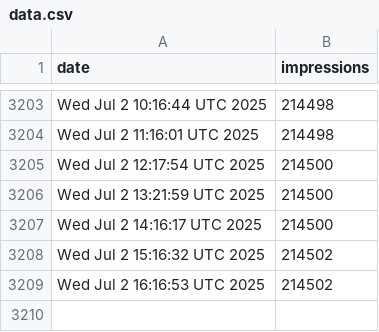
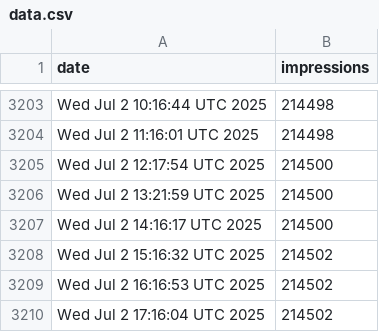
Before and after one commit to jpadams/llm-tweet-stats, a CSV file: data.csv, drawn as a sheet; only a part is shown, gaps mark what is left out; the diff names each change by its address in the sheet, - before the commit and + after, or states it on an @@ line.

```diff
--- a/data.csv
+++ b/data.csv
+row 3210: Wed Jul 2 17:16:04 UTC 2025 | 214502
```
Also changed, not shown: 1 other file.
